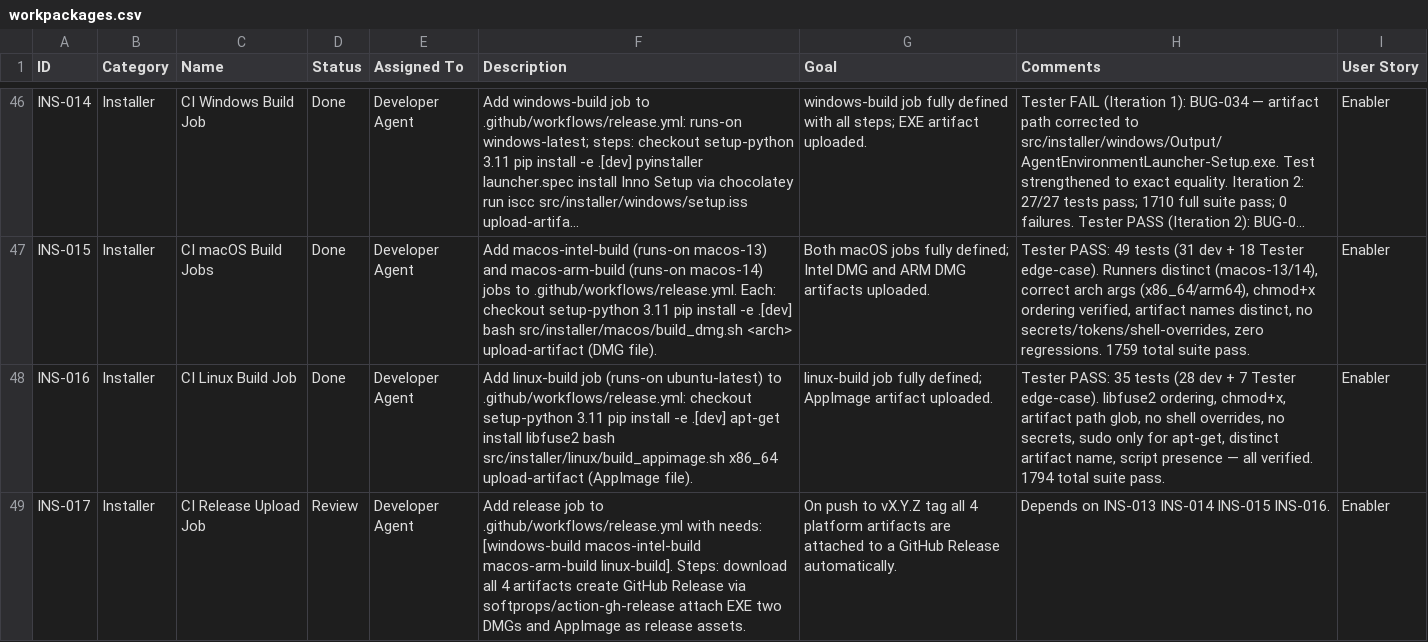
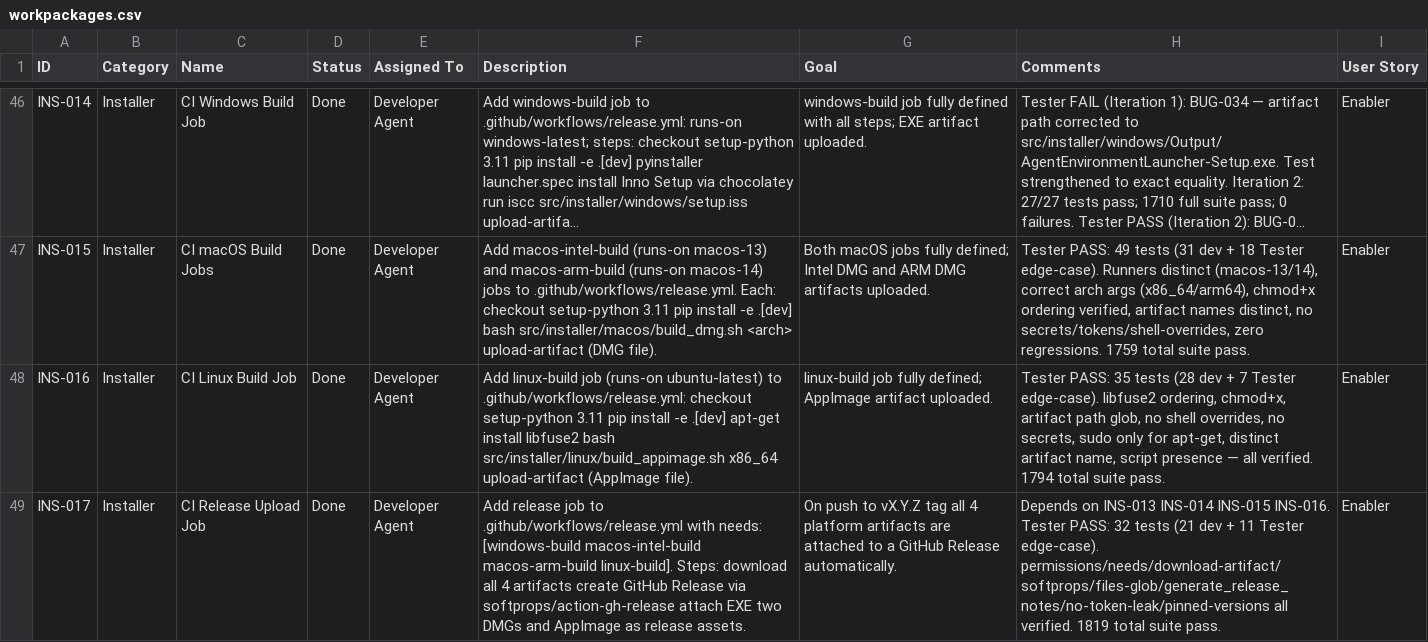
Before and after one commit to xX2Angelo8Xx/Turbulence-Solutions-Safe-Agent-Workspace, a CSV file: docs/workpackages/workpackages.csv, drawn as a sheet; only a part is shown, gaps mark what is left out; long unchanged cells end in …; the diff names each change by its address in the sheet, - before the commit and + after, or states it on an @@ line.

```diff
--- a/docs/workpackages/workpackages.csv
+++ b/docs/workpackages/workpackages.csv
-D49 (Status): Review
+D49 (Status): Done
-H49 (Comments): …INS-015 INS-016.
+H49 (Comments): …INS-015 INS-016. Tester PASS: 32 tests (21 dev + 11 Tester edge-case). permissions/needs/download-artifact/softprops/files-glob/generate_release_notes/no-token-leak/pinned-versions all verified. 1819 total suite pass.
```
Also changed, not shown: docs/test-results/test-results.csv, 2 other files.
